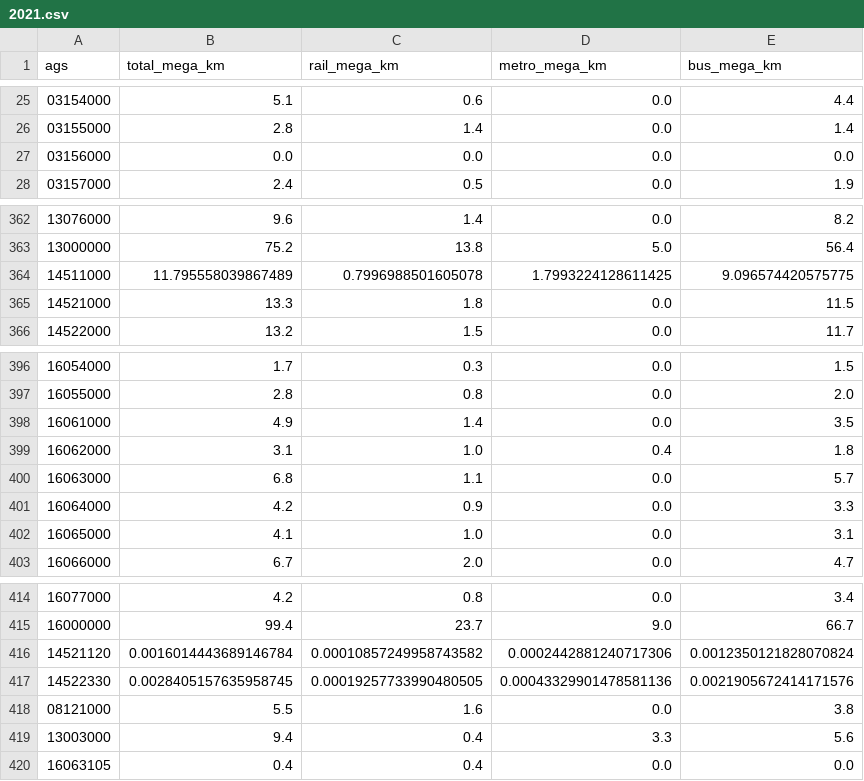
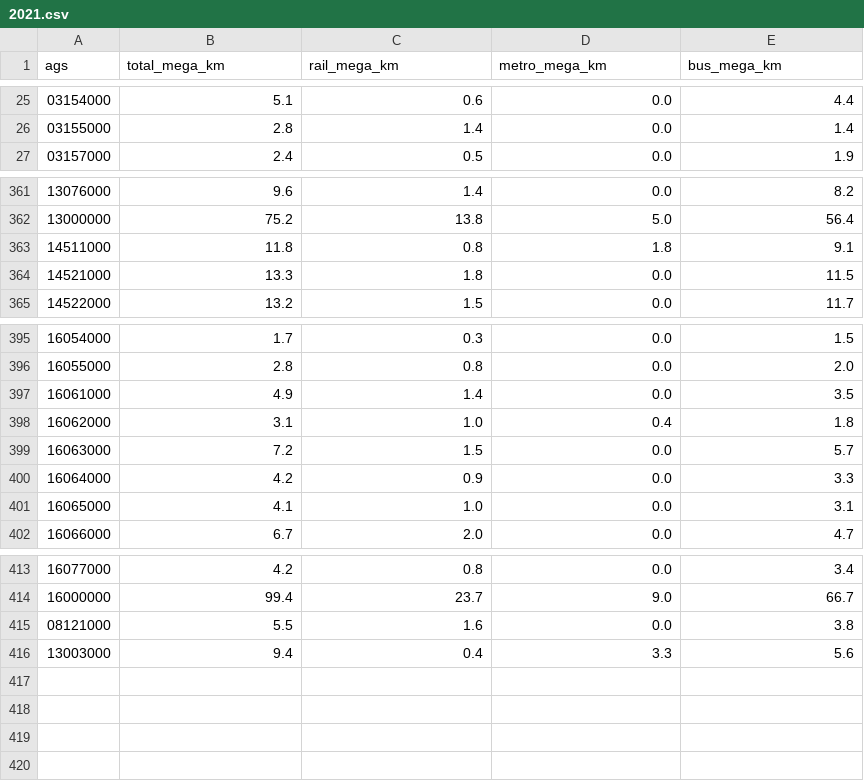
Before and after one commit to GermanZero-de/localzero-data-public, a CSV file: destatis/2021.csv, drawn as a sheet; only a part is shown, gaps mark what is left out; removed rows and columns are numbered as before the commit, all else as after; the diff names each change by its address in the sheet, - before the commit and + after, or states it on an @@ line.

Commit message:
Only interesting change is that Eisennach joined the Wartburg Kreis. And we identified a few entries that should never have been in the 2018 file from the getgo.

```diff
--- a/destatis/2021.csv
+++ b/destatis/2021.csv
-row 27: 03156000 | 0.0 | 0.0 | 0.0 | 0.0
-B363 (total_mega_km): 11.795558039867489
+B363 (total_mega_km): 11.8
-C363 (rail_mega_km): 0.7996988501605078
+C363 (rail_mega_km): 0.8
-D363 (metro_mega_km): 1.7993224128611425
+D363 (metro_mega_km): 1.8
-E363 (bus_mega_km): 9.096574420575775
+E363 (bus_mega_km): 9.1
-B399 (total_mega_km): 6.8
+B399 (total_mega_km): 7.2
-C399 (rail_mega_km): 1.1
+C399 (rail_mega_km): 1.5
-row 416: 14521120 | 0.0016014443689146784 | 0.00010857249958743582 | 0.0002442881240717306 | 0.0012350121828070824
-row 417: 14522330 | 0.0028405157635958745 | 0.00019257733990480505 | 0.00043329901478581136 | 0.0021905672414171576
-row 420: 16063105 | 0.4 | 0.4 | 0.0 | 0.0
```
Also changed, not shown: 1 other file.
